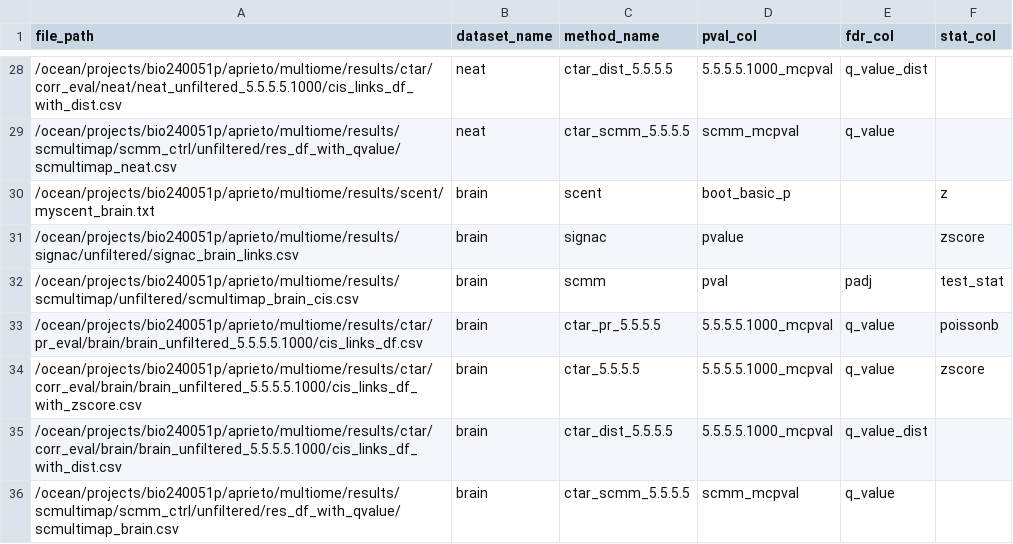
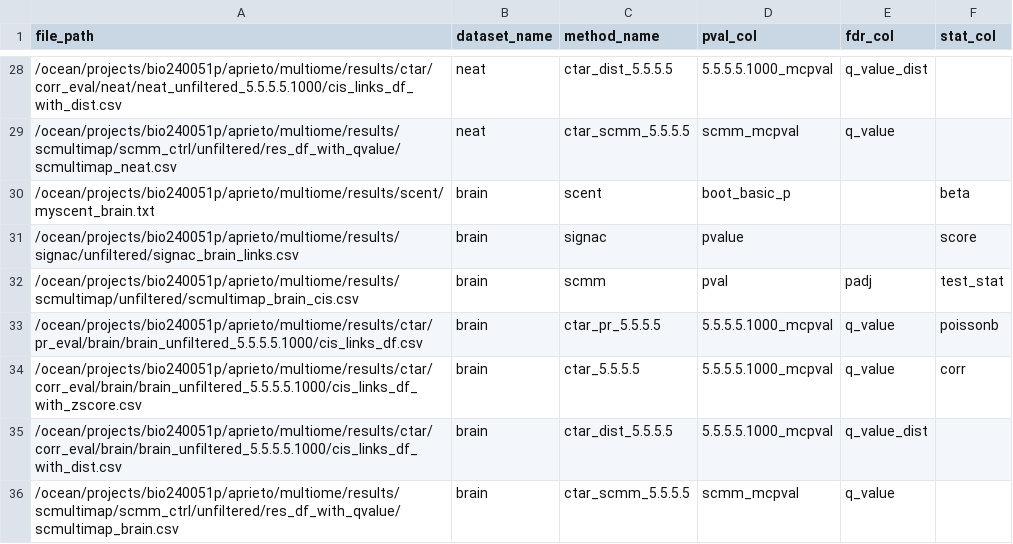
Before and after one commit to anatori/cts_peak_gene, a CSV file: experiments/job.overlap_analysis/methods_manifests/all_methods.csv, drawn as a sheet; only a part is shown, gaps mark what is left out; the diff covers the shown part only.

```diff
--- a/experiments/job.overlap_analysis/methods_manifests/all_methods.csv
+++ b/experiments/job.overlap_analysis/methods_manifests/all_methods.csv
@@ -29,7 +29,7 @@ file_path,dataset_name,method_name,pval_col,fdr_col,stat_col
 /ocean/projects/bio240051p/aprieto/multiome/results/scmultimap/scmm_ctrl/unfiltered/res_df_with_qvalue/scmultimap_neat.csv,neat,ctar_scmm_5.5.5.5,scmm_mcpval,q_value,
-/ocean/projects/bio240051p/aprieto/multiome/results/scent/myscent_brain.txt,brain,scent,boot_basic_p,,z
-/ocean/projects/bio240051p/aprieto/multiome/results/signac/unfiltered/signac_brain_links.csv,brain,signac,pvalue,,zscore
+/ocean/projects/bio240051p/aprieto/multiome/results/scent/myscent_brain.txt,brain,scent,boot_basic_p,,beta
+/ocean/projects/bio240051p/aprieto/multiome/results/signac/unfiltered/signac_brain_links.csv,brain,signac,pvalue,,score
 /ocean/projects/bio240051p/aprieto/multiome/results/scmultimap/unfiltered/scmultimap_brain_cis.csv,brain,scmm,pval,padj,test_stat
 /ocean/projects/bio240051p/aprieto/multiome/results/ctar/pr_eval/brain/brain_unfiltered_5.5.5.5.1000/cis_links_df.csv,brain,ctar_pr_5.5.5.5,5.5.5.5.1000_mcpval,q_value,poissonb
-/ocean/projects/bio240051p/aprieto/multiome/results/ctar/corr_eval/brain/brain_unfiltered_5.5.5.5.1000/cis_links_df_with_zscore.csv,brain,ctar_5.5.5.5,5.5.5.5.1000_mcpval,q_value,zscore
+/ocean/projects/bio240051p/aprieto/multiome/results/ctar/corr_eval/brain/brain_unfiltered_5.5.5.5.1000/cis_links_df_with_zscore.csv,brain,ctar_5.5.5.5,5.5.5.5.1000_mcpval,q_value,corr
 /ocean/projects/bio240051p/aprieto/multiome/results/ctar/corr_eval/brain/brain_unfiltered_5.5.5.5.1000/cis_links_df_with_dist.csv,brain,ctar_dist_5.5.5.5,5.5.5.5.1000_mcpval,q_value_dist,
```
Also changed, not shown: 12 edited cells elsewhere in this file, experiments/job.overlap_analysis/methods_manifests/blood_methods.csv.
